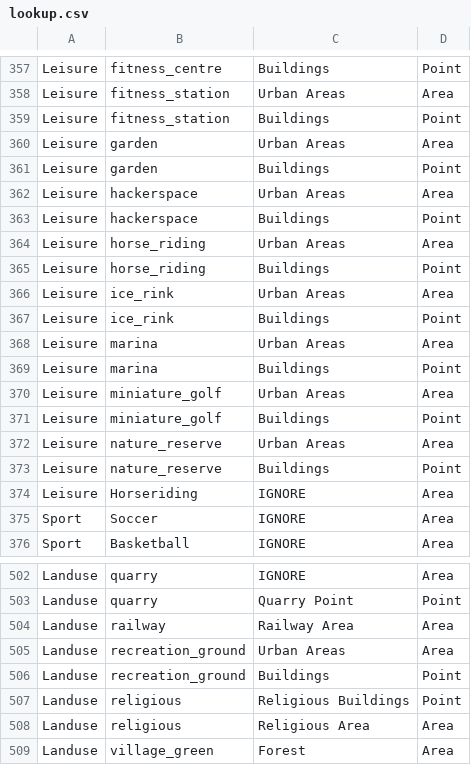
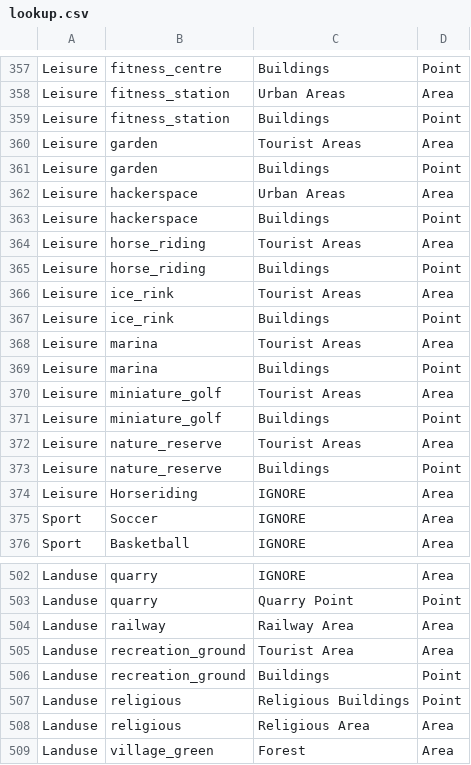
Before and after one commit to windpioneers-tool/osm-lookup-table, a CSV file: lookup.csv, drawn as a sheet; only a part is shown, gaps mark what is left out; the diff covers the shown part only.

Commit message:
Update lookup.csv

```diff
--- a/lookup.csv
+++ b/lookup.csv
@@ -359,3 +359,3 @@ Leisure,fitness_station,Urban Areas,Area
 Leisure,fitness_station,Buildings,Point
-Leisure,garden,Urban Areas,Area
+Leisure,garden,Tourist Areas,Area
 Leisure,garden,Buildings,Point
@@ -363,11 +363,11 @@ Leisure,hackerspace,Urban Areas,Area
 Leisure,hackerspace,Buildings,Point
-Leisure,horse_riding,Urban Areas,Area
+Leisure,horse_riding,Tourist Areas,Area
 Leisure,horse_riding,Buildings,Point
-Leisure,ice_rink,Urban Areas,Area
+Leisure,ice_rink,Tourist Areas,Area
 Leisure,ice_rink,Buildings,Point
-Leisure,marina,Urban Areas,Area
+Leisure,marina,Tourist Areas,Area
 Leisure,marina,Buildings,Point
-Leisure,miniature_golf,Urban Areas,Area
+Leisure,miniature_golf,Tourist Areas,Area
 Leisure,miniature_golf,Buildings,Point
-Leisure,nature_reserve,Urban Areas,Area
+Leisure,nature_reserve,Tourist Areas,Area
 Leisure,nature_reserve,Buildings,Point
@@ -504,3 +504,3 @@ Landuse,quarry,Quarry Point,Point
 Landuse,railway,Railway Area,Area
-Landuse,recreation_ground,Urban Areas,Area
+Landuse,recreation_ground,Tourist Area,Area
 Landuse,recreation_ground,Buildings,Point
```
Also changed, not shown: 5 edited cells elsewhere in this file.
